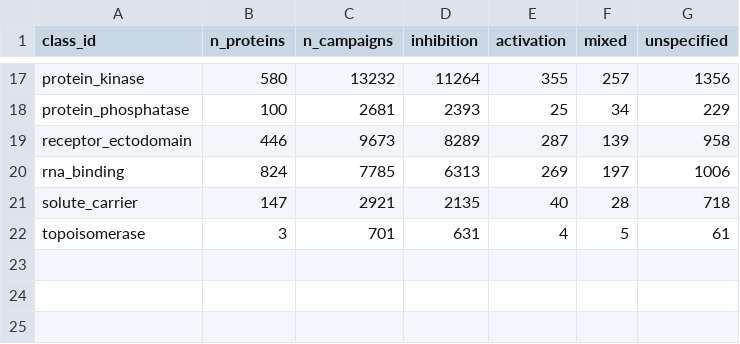
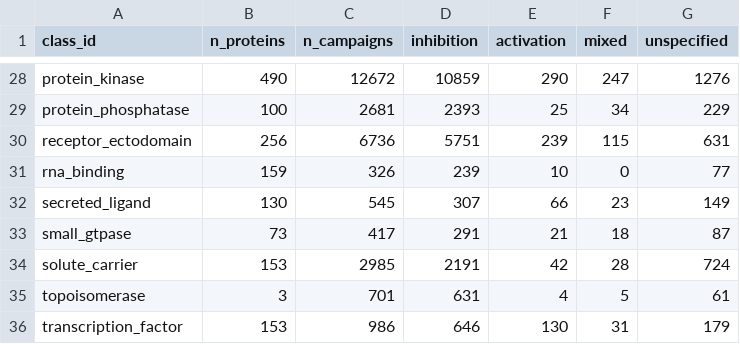
Before and after one commit to schistobrome/bioassay-builder, a CSV file: build_output/effect_by_class.csv, drawn as a sheet; only a part is shown, gaps mark what is left out; addresses are those after the commit; the diff covers the shown part only; the diff names each change by its address in the sheet, - before the commit and + after, or states it on an @@ line.

```diff
--- a/build_output/effect_by_class.csv
+++ b/build_output/effect_by_class.csv
-B28 (n_proteins): 580
+B28 (n_proteins): 490
-C28 (n_campaigns): 13232
+C28 (n_campaigns): 12672
-D28 (inhibition): 11264
+D28 (inhibition): 10859
-E28 (activation): 355
+E28 (activation): 290
-F28 (mixed): 257
+F28 (mixed): 247
-G28 (unspecified): 1356
+G28 (unspecified): 1276
-B30 (n_proteins): 446
+B30 (n_proteins): 256
-C30 (n_campaigns): 9673
+C30 (n_campaigns): 6736
-D30 (inhibition): 8289
+D30 (inhibition): 5751
-E30 (activation): 287
+E30 (activation): 239
-F30 (mixed): 139
+F30 (mixed): 115
-G30 (unspecified): 958
+G30 (unspecified): 631
-B31 (n_proteins): 824
+B31 (n_proteins): 159
-C31 (n_campaigns): 7785
+C31 (n_campaigns): 326
-D31 (inhibition): 6313
+D31 (inhibition): 239
-E31 (activation): 269
+E31 (activation): 10
-F31 (mixed): 197
+F31 (mixed): 0
-G31 (unspecified): 1006
+G31 (unspecified): 77
+row 32: secreted_ligand | 130 | 545 | 307 | 66 | 23 | 149
+row 33: small_gtpase | 73 | 417 | 291 | 21 | 18 | 87
-B34 (n_proteins): 147
+B34 (n_proteins): 153
-C34 (n_campaigns): 2921
+C34 (n_campaigns): 2985
-D34 (inhibition): 2135
+D34 (inhibition): 2191
-E34 (activation): 40
+E34 (activation): 42
-G34 (unspecified): 718
+G34 (unspecified): 724
+row 36: transcription_factor | 153 | 986 | 646 | 130 | 31 | 179
```
Also changed, not shown: 11 added rows and 29 edited cells elsewhere in this file, build_output/function_gaps.csv, data/function_classes.csv, 11 other files.
